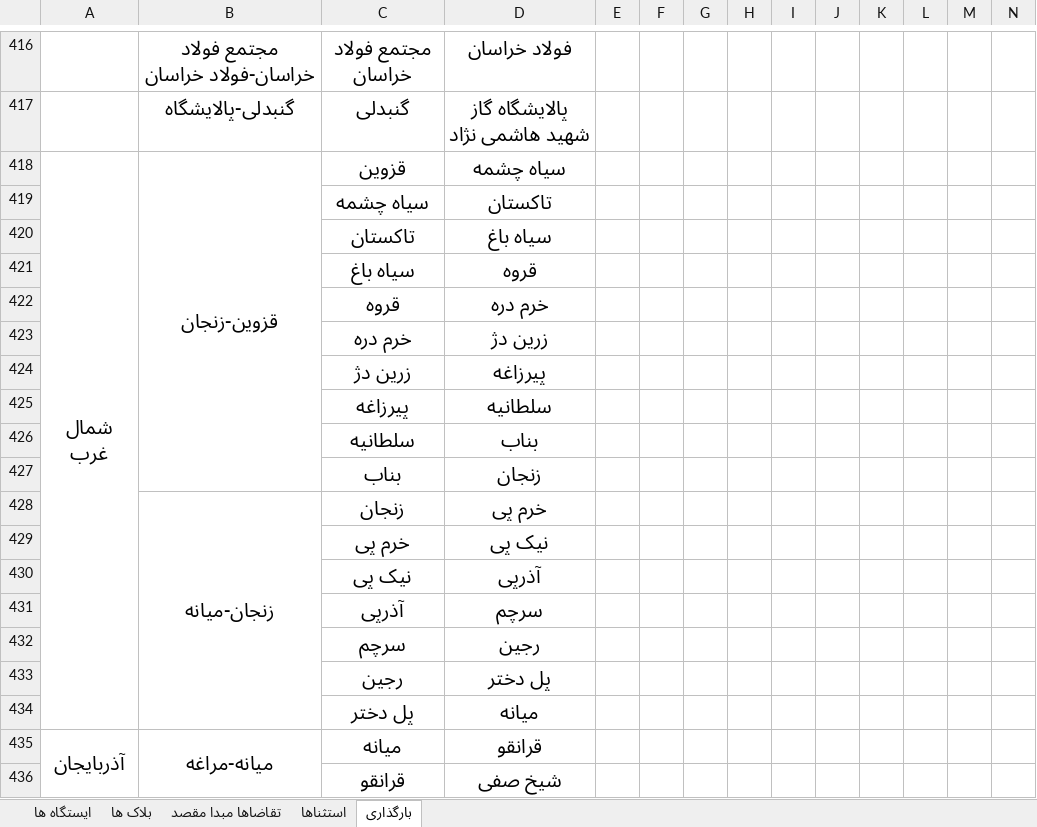
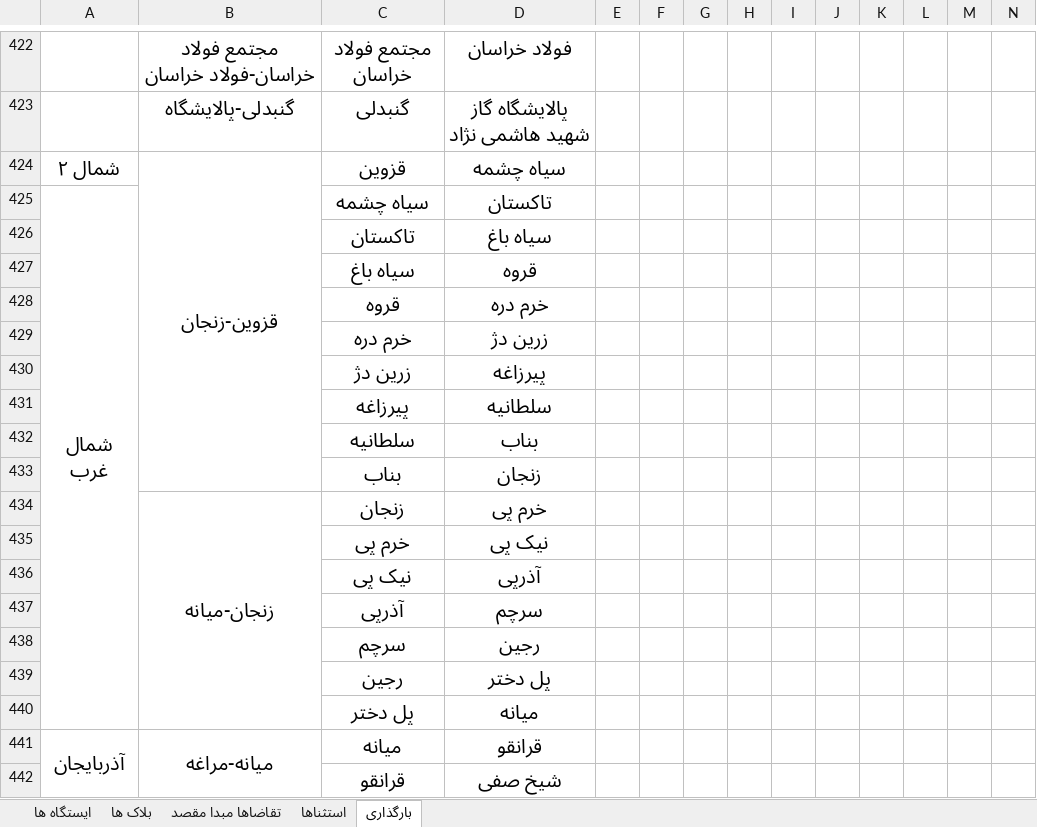
Before and after one commit to mehdimonemi/TAST, an Excel workbook: Data.xlsx, sheet بارگذاری, drawn as a sheet; only a part is shown, gaps mark what is left out; values as stored, in another font and other column widths than the file's, no borders; removed rows and columns are numbered as before the commit, all else as after; the diff covers the shown part only; the diff names each change by its address in the sheet, - before the commit and + after, or states it on an @@ line.

```diff
--- a/Data.xlsx (sheet بارگذاری)
+++ b/Data.xlsx (sheet بارگذاری)
-A424: شمال غرب
+A424: شمال ۲
-A418:A434 merged
-A425: (empty)
+A425: شمال غرب
+A425:A440 merged
```
Also changed, not shown: 6 added rows, 7 edited cells, cell formats and merged cells elsewhere in this sheet, sheet تقاضاها مبدا مقصد, sheet ایستگاه ها, sheet بلاک ها, hidden cells, 7 other files.
